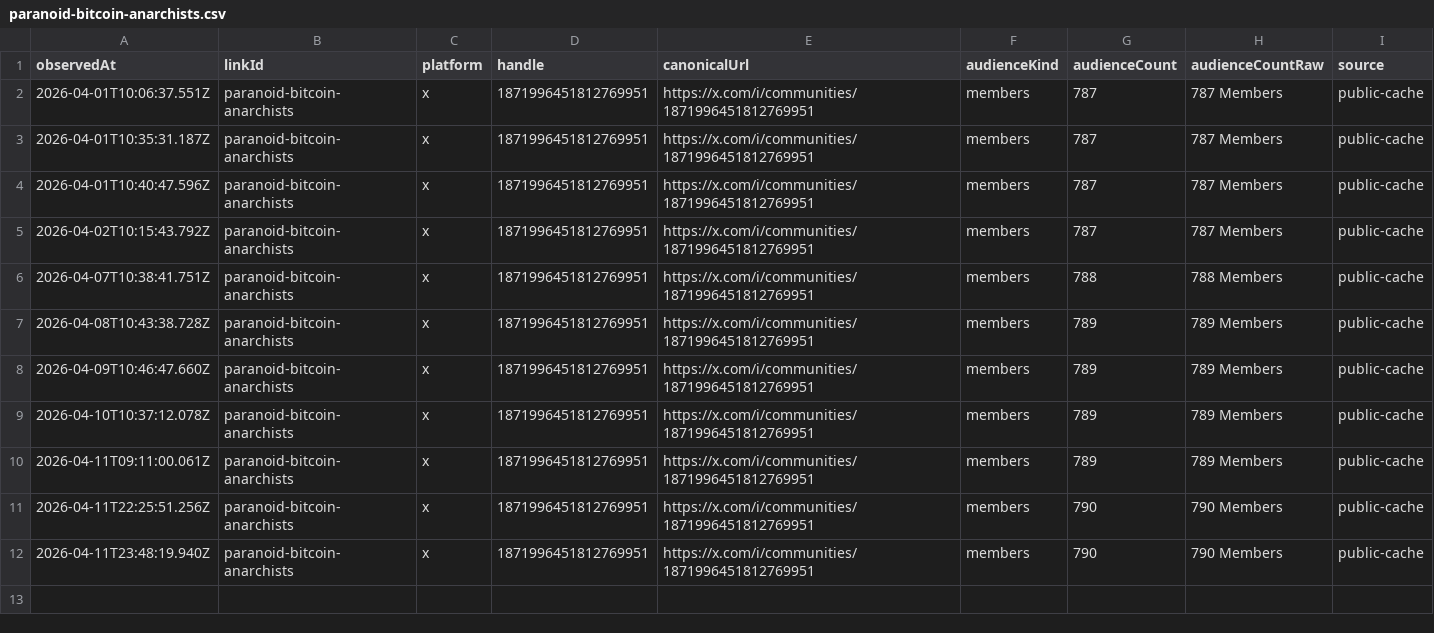
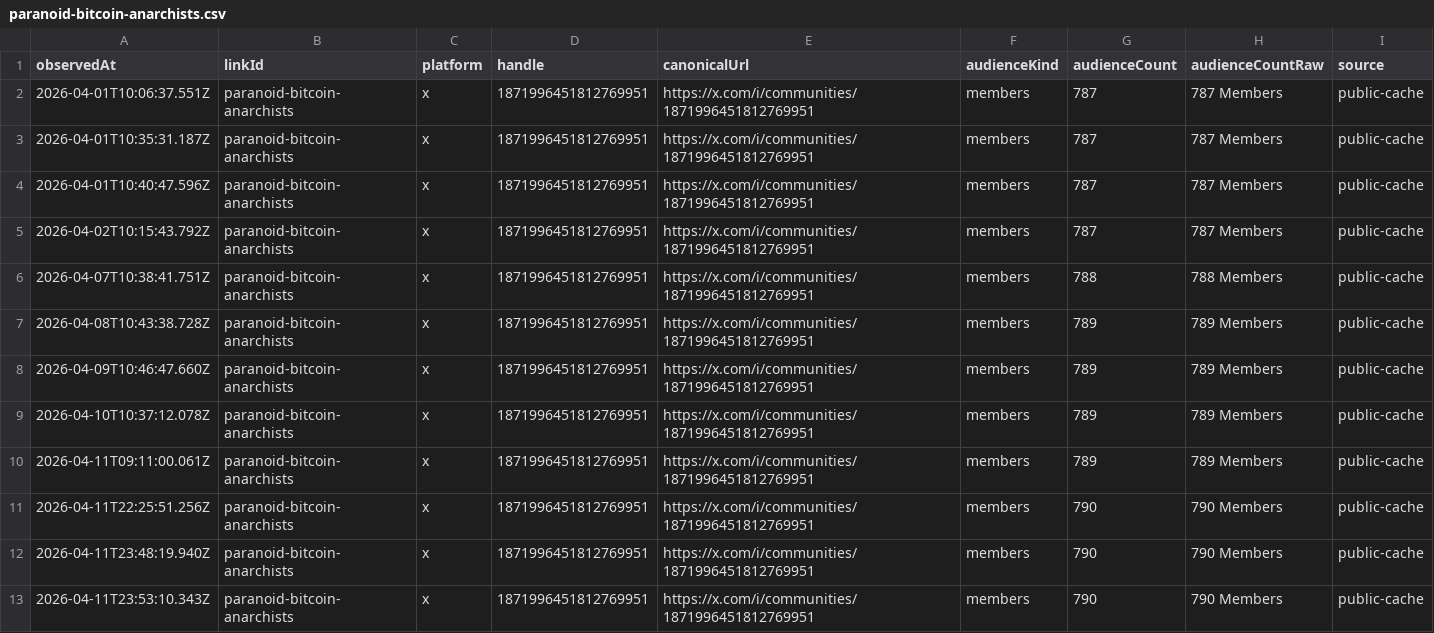
Before and after one commit to thebitcoinnova/open-links, a CSV file: public/history/followers/paranoid-bitcoin-anarchists.csv, drawn as a sheet; the diff names each change by its address in the sheet, - before the commit and + after, or states it on an @@ line.

```diff
--- a/public/history/followers/paranoid-bitcoin-anarchists.csv
+++ b/public/history/followers/paranoid-bitcoin-anarchists.csv
+row 13: 2026-04-11T23:53:10.343Z | paranoid-bitcoin-anarchists | x | 1871996451812769951 | https://x.com/i/communities/1871996451812769951 | members | 790 | 790 Members | public-cache
```
Also changed, not shown: public/history/followers/live-with-the-hive-podcast.csv, public/history/followers/rumble.csv, 4 other files.
